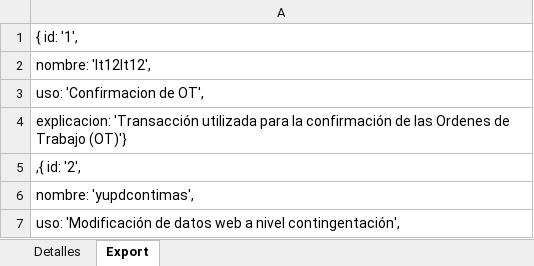
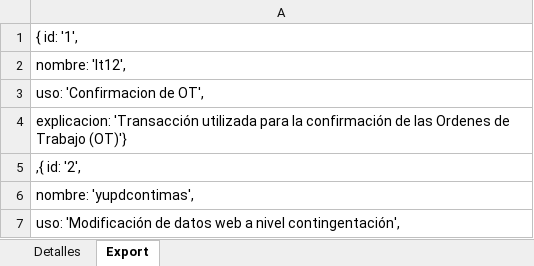
Before and after one commit to jatdalf/SapTrainingModule, an Excel workbook: Dbtransaction.xlsx, sheet Export, drawn as a sheet; only a part is shown; values as stored, in another font and other column widths than the file's, no borders; the diff names each change by its address in the sheet, - before the commit and + after, or states it on an @@ line.

```diff
--- a/Dbtransaction.xlsx (sheet Export)
+++ b/Dbtransaction.xlsx (sheet Export)
-A2: nombre: 'lt12lt12',
+A2: nombre: 'lt12',
```
Also changed, not shown: 3 other files.
